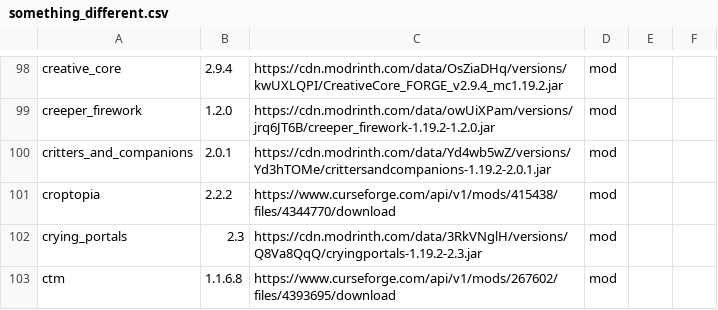
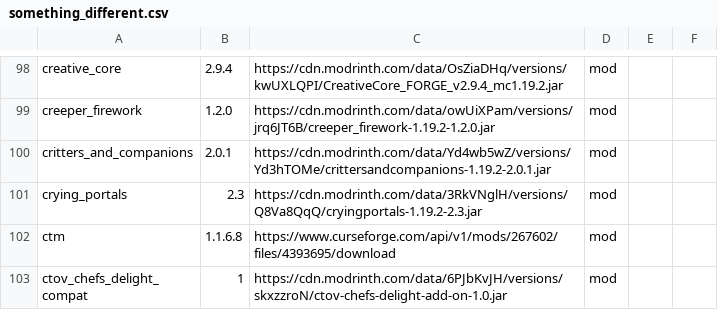
Before and after one commit to entropiccode/minecraft_packs, a CSV file: something_different/something_different.csv, drawn as a sheet; only a part is shown, gaps mark what is left out; the shorter side is filled out with more unchanged rows.

Commit message:
Removed Croptopia

```diff
--- a/something_different/something_different.csv
+++ b/something_different/something_different.csv
@@ -100,3 +100,2 @@ creeper_firework,1.2.0,https://cdn.modrinth.com/data/owUiXPam/versions/jrq6JT6B/
 critters_and_companions,2.0.1,https://cdn.modrinth.com/data/Yd4wb5wZ/versions/Yd3hTOMe/crittersandcompanions-1.19.2-2.0.1.jar,mod,,
-croptopia,2.2.2,https://www.curseforge.com/api/v1/mods/415438/files/4344770/download,mod,,
 crying_portals,2.3,https://cdn.modrinth.com/data/3RkVNglH/versions/Q8Va8QqQ/cryingportals-1.19.2-2.3.jar,mod,,
```
